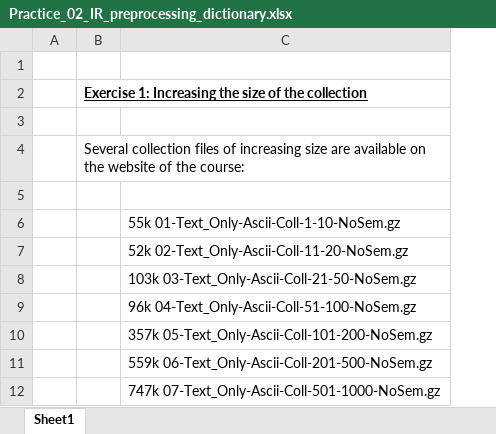
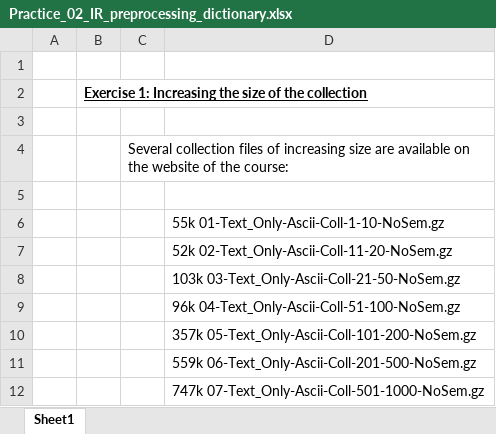
Before and after one commit to alexolmedo/2018-B-GR1-Python, an Excel workbook: information_recovery/practice2/Practice_02_IR_preprocessing_dictionary.xlsx, sheet Sheet1, drawn as a sheet; only a part is shown; values as stored, in another font and other column widths than the file's, no borders; charts and pictures not drawn; addresses are those after the commit; the diff covers the shown part only; the diff names each change by its address in the sheet, - before the commit and + after, or states it on an @@ line.

Commit message:
Exercise 1 complete

```diff
--- a/information_recovery/practice2/Practice_02_IR_preprocessing_dictionary.xlsx (sheet Sheet1)
+++ b/information_recovery/practice2/Practice_02_IR_preprocessing_dictionary.xlsx (sheet Sheet1)
+column B, row 2: Exercise 1: Increasing the size of the collection
-C2: Exercise 1: Increasing the size of the collection
+C2: (empty)
```
Also changed, not shown: 19 added rows and 19 edited cells elsewhere in this sheet, charts or pictures, 2 other files.
